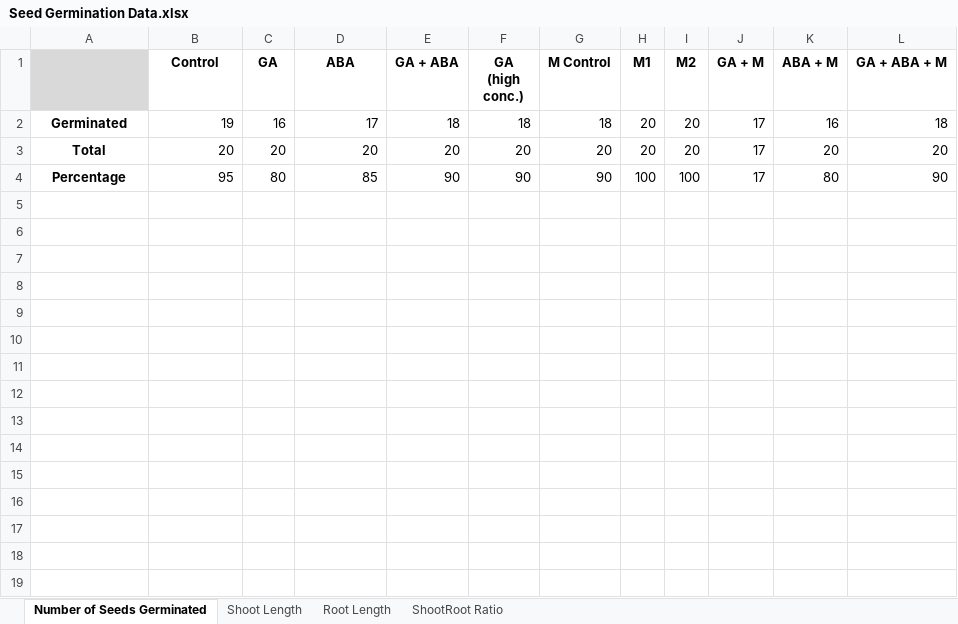
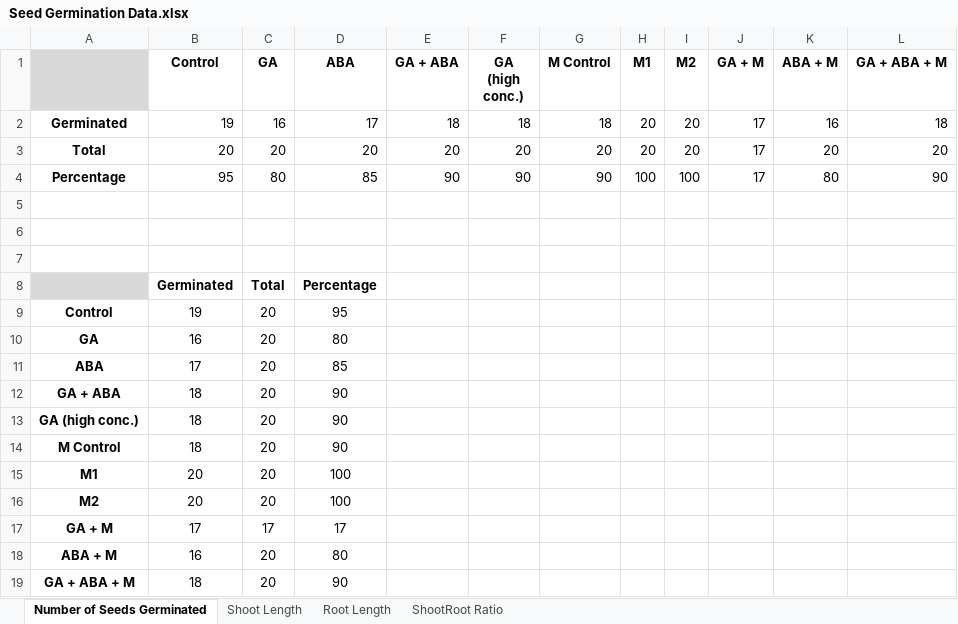
Before and after one commit to TheReconPilot/IISER-Labs, an Excel workbook: BIO 221/Seed Germination/Seed Germination Data.xlsx, sheet Number of Seeds Germinated, drawn as a sheet; values as stored, in another font and other column widths than the file's, no borders; the diff names each change by its address in the sheet, - before the commit and + after, or states it on an @@ line.

Commit message:
Update Seed Germination Files

```diff
--- a/BIO 221/Seed Germination/Seed Germination Data.xlsx (sheet Number of Seeds Germinated)
+++ b/BIO 221/Seed Germination/Seed Germination Data.xlsx (sheet Number of Seeds Germinated)
+row 5: (empty)
+row 6: (empty)
+row 7: (empty)
+row 8:  | Germinated | Total | Percentage
+row 9: Control | 19 | 20 | 95
+row 10: GA | 16 | 20 | 80
+row 11: ABA | 17 | 20 | 85
+row 12: GA + ABA | 18 | 20 | 90
+row 13: GA (high conc.) | 18 | 20 | 90
+row 14: M Control | 18 | 20 | 90
+row 15: M1 | 20 | 20 | 100
+row 16: M2 | 20 | 20 | 100
+row 17: GA + M | 17 | 17 | 17
+row 18: ABA + M | 16 | 20 | 80
+row 19: GA + ABA + M | 18 | 20 | 90
```
Also changed, not shown: 16 other files.
